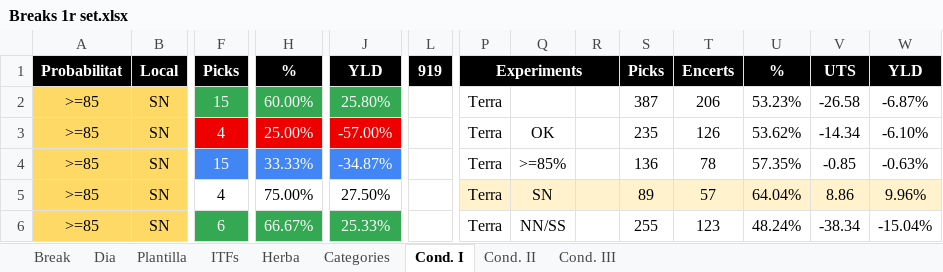
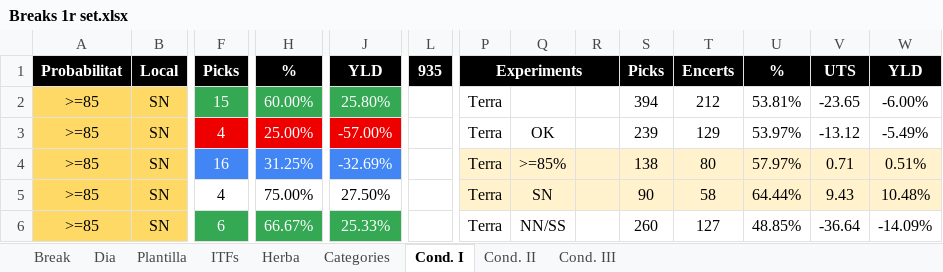
Before and after one commit to xavigs/breaks-analyzer, an Excel workbook: Breaks 1r set.xlsx, sheet Cond. I, drawn as a sheet; only a part is shown, gaps mark what is left out; values as stored, in another font and other column widths than the file's, no borders; charts and pictures not drawn; the diff covers the shown part only; the diff names each change by its address in the sheet, - before the commit and + after, or states it on an @@ line.

```diff
--- a/Breaks 1r set.xlsx (sheet Cond. I)
+++ b/Breaks 1r set.xlsx (sheet Cond. I)
-L1: 919
+L1: 935
-S2: 387
+S2: 394
-T2: 206
+T2: 212
-U2: 53.23%
+U2: 53.81%
-V2: -26.58
+V2: -23.65
-W2: -6.87%
+W2: -6.00%
-S3: 235
+S3: 239
-T3: 126
+T3: 129
-U3: 53.62%
+U3: 53.97%
-V3: -14.34
+V3: -13.12
-W3: -6.10%
+W3: -5.49%
-F4: 15
+F4: 16
-H4: 33.33%
+H4: 31.25%
-J4: -34.87%
+J4: -32.69%
-P4:W4 fill: none
+P4:W4 fill: #FFF2CC
-S4: 136
+S4: 138
-T4: 78
+T4: 80
-U4: 57.35%
+U4: 57.97%
-V4: -0.85
+V4: 0.71
-W4: -0.63%
+W4: 0.51%
-S5: 89
+S5: 90
-T5: 57
+T5: 58
-U5: 64.04%
+U5: 64.44%
-V5: 8.86
+V5: 9.43
-W5: 9.96%
+W5: 10.48%
-S6: 255
+S6: 260
-T6: 123
+T6: 127
-U6: 48.24%
+U6: 48.85%
-V6: -38.34
+V6: -36.64
-W6: -15.04%
+W6: -14.09%
```
Also changed, not shown: 119 edited cells elsewhere in this sheet, sheet Break, sheet Categories, sheet Cond. II, sheet Cond. III, sheet ITFs, formulas that keep their value, hidden cells.
